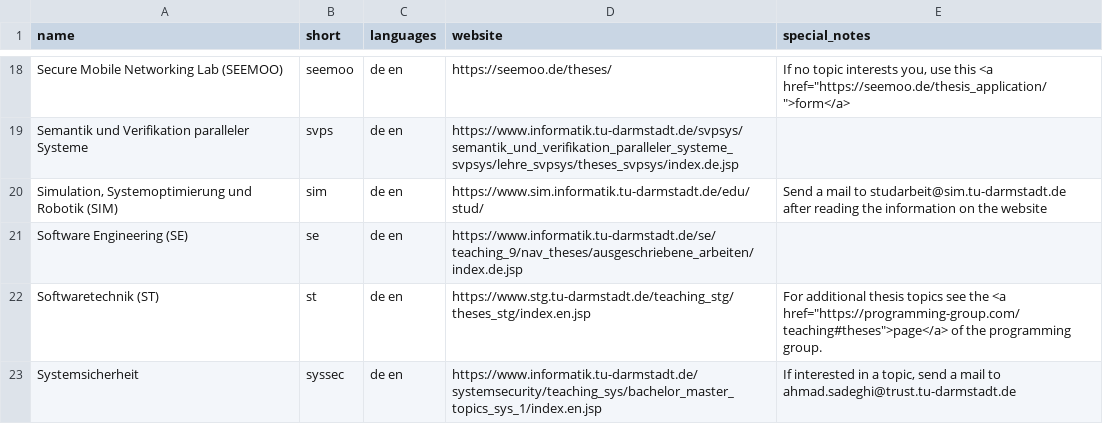
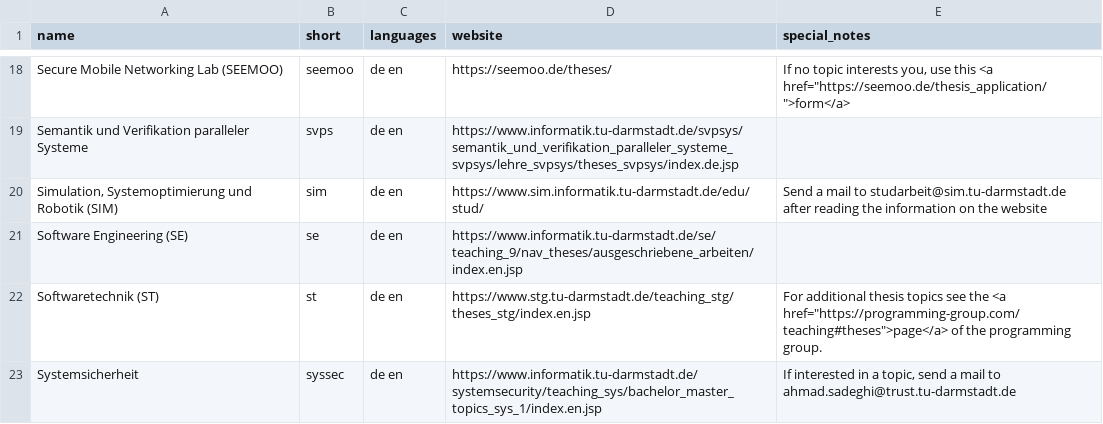
Before and after one commit to d120/theses_overview, a CSV file: english.csv, drawn as a sheet; only a part is shown, gaps mark what is left out.

Commit message:
fix language

```diff
--- a/english.csv
+++ b/english.csv
@@ -20,3 +20,3 @@ Semantik und Verifikation paralleler Systeme;svps;de en;https://www.informatik.t
 Simulation, Systemoptimierung und Robotik (SIM);sim;de en;https://www.sim.informatik.tu-darmstadt.de/edu/stud/;Send a mail to studarbeit@sim.tu-darmstadt.de after reading the information on the website
-Software Engineering (SE);se;de en;https://www.informatik.tu-darmstadt.de/se/teaching_9/nav_theses/ausgeschriebene_arbeiten/index.de.jsp;
+Software Engineering (SE);se;de en;https://www.informatik.tu-darmstadt.de/se/teaching_9/nav_theses/ausgeschriebene_arbeiten/index.en.jsp;
 Softwaretechnik (ST);st;de en;https://www.stg.tu-darmstadt.de/teaching_stg/theses_stg/index.en.jsp;"For additional thesis topics see the <a href=""https://programming-group.com/teaching#theses"">page</a> of the programming group."
```
